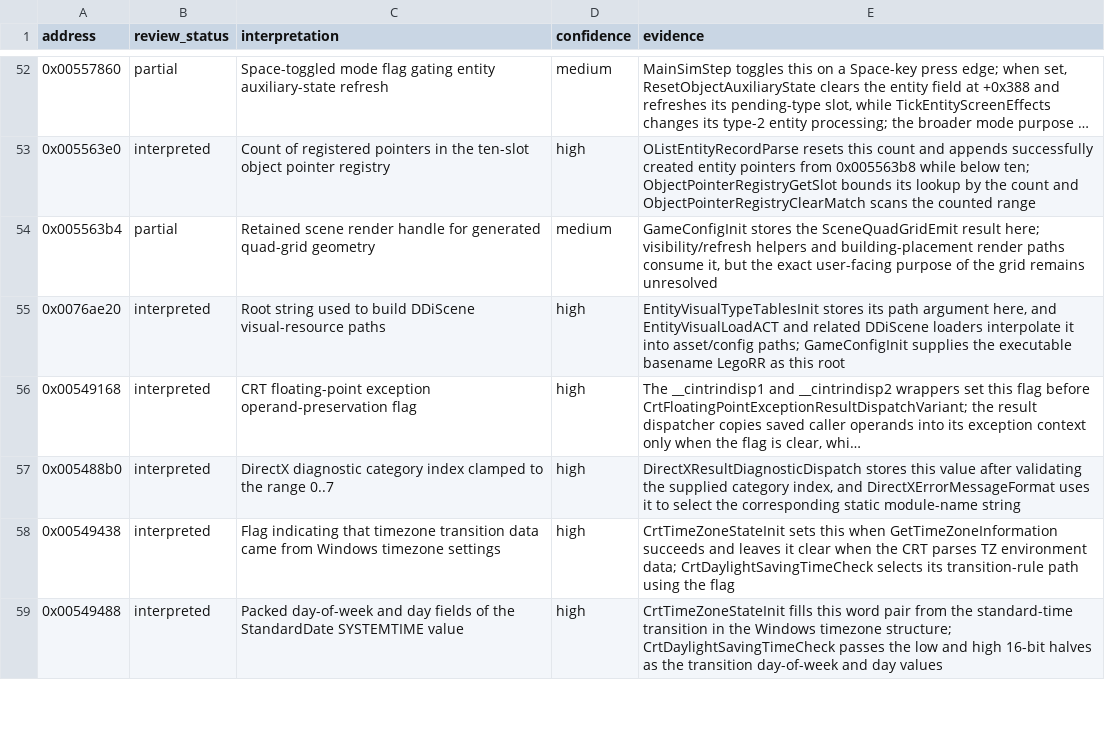
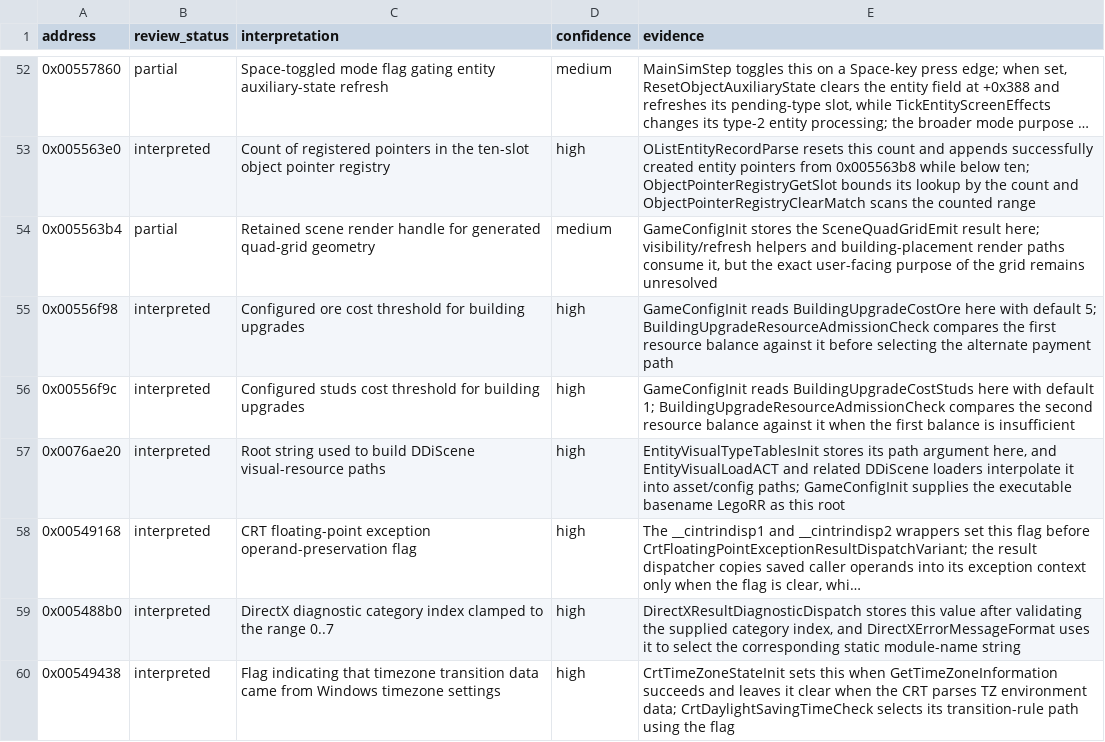
Before and after one commit to robbert229/lrr-portable, a CSV file: docs/dat/annotations.csv, drawn as a sheet; only a part is shown, gaps mark what is left out; the shorter side is filled out with more unchanged rows; long unchanged cells end in ….

Commit message:
docs: classify building upgrade cost thresholds

```diff
--- a/docs/dat/annotations.csv
+++ b/docs/dat/annotations.csv
@@ -54,2 +54,4 @@ address,review_status,interpretation,confidence,evidence
 0x005563b4,partial,Retained scene render handle for generated quad-grid geometry,medium,"GameConfigInit stores the SceneQuadGridEmit result here; visibility/refresh helpers and building-placement render paths consume it, but the exact user-facing purpose of the grid remains unresolved"
+0x00556f98,interpreted,Configured ore cost threshold for building upgrades,high,"GameConfigInit reads BuildingUpgradeCostOre here with default 5; BuildingUpgradeResourceAdmissionCheck compares the first resource balance against it before selecting the alternate payment path"
+0x00556f9c,interpreted,Configured studs cost threshold for building upgrades,high,"GameConfigInit reads BuildingUpgradeCostStuds here with default 1; BuildingUpgradeResourceAdmissionCheck compares the second resource balance against it when the first balance is insufficient"
 0x0076ae20,interpreted,Root string used to build DDiScene visual-resource paths,high,"EntityVisualTypeTablesInit stores its path argument here, and EntityVisualLoadACT and related DDiScene loaders interpolate it into asset/config paths; GameConfigInit supplies the executable basename LegoRR as this root"
```
Also changed, not shown: 1 other file.
